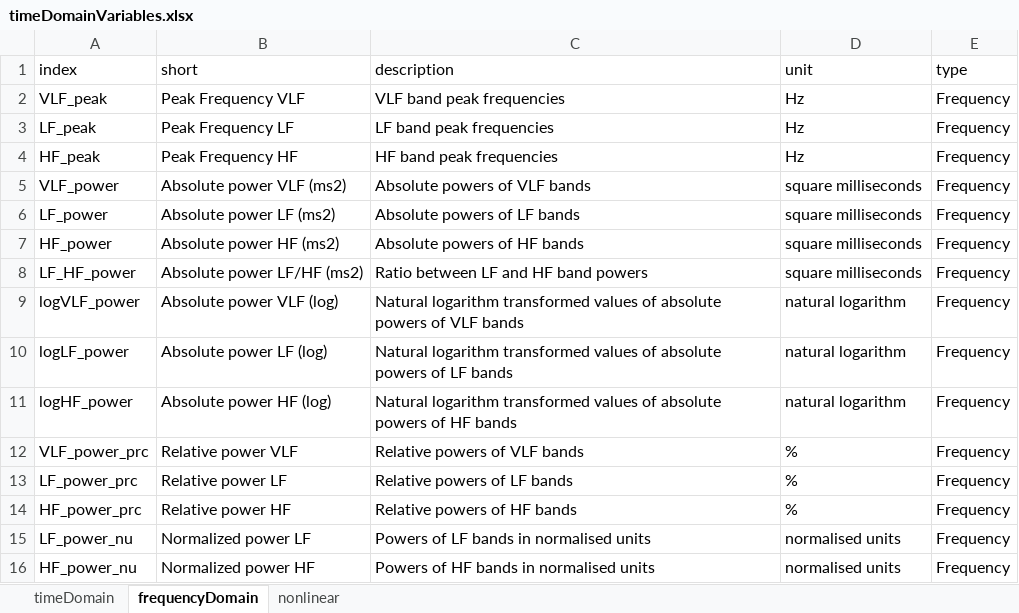
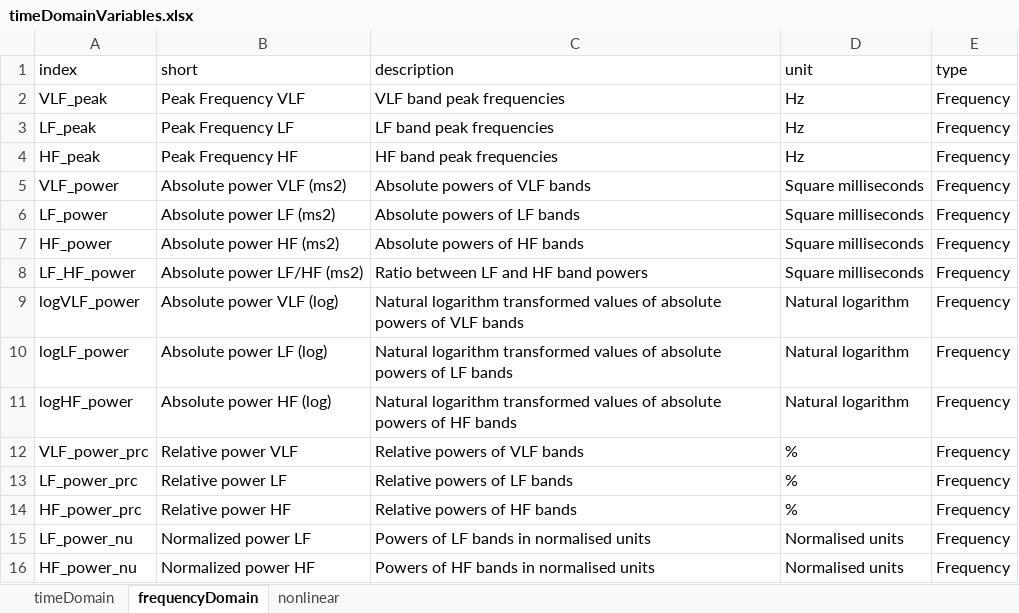
Before and after one commit to jonakr/Studienarbeit, an Excel workbook: matlab/assets/timeDomainVariables.xlsx, sheet frequencyDomain, drawn as a sheet; values as stored, in another font and other column widths than the file's, no borders; table styles not drawn; the diff names each change by its address in the sheet, - before the commit and + after, or states it on an @@ line.

```diff
--- a/matlab/assets/timeDomainVariables.xlsx (sheet frequencyDomain)
+++ b/matlab/assets/timeDomainVariables.xlsx (sheet frequencyDomain)
-D5:D8 (unit): square milliseconds
+D5:D8 (unit): Square milliseconds
-D9:D11 (unit): natural logarithm
+D9:D11 (unit): Natural logarithm
-D15:D16 (unit): normalised units
+D15:D16 (unit): Normalised units
```
Also changed, not shown: sheet nonlinear, sheet timeDomain, 4 other files.
